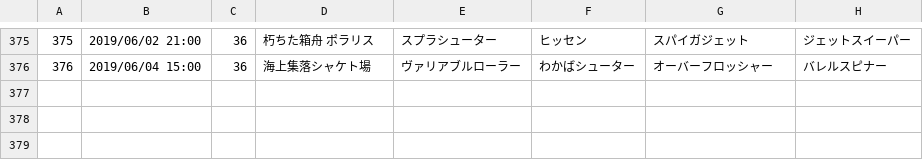
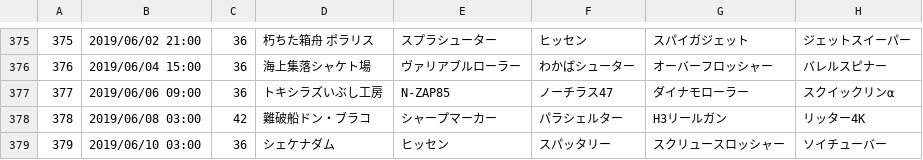
Before and after one commit to YutaGoto/salmon_run, a CSV file: lib/tasks/csv/file.csv, drawn as a sheet; only a part is shown, gaps mark what is left out.

Commit message:
add event

```diff
--- a/lib/tasks/csv/file.csv
+++ b/lib/tasks/csv/file.csv
@@ -376 +376,4 @@
 376,2019/06/04 15:00,36,海上集落シャケト場,ヴァリアブルローラー,わかばシューター,オーバーフロッシャー,バレルスピナー
+377,2019/06/06 09:00,36,トキシラズいぶし工房,N-ZAP85,ノーチラス47,ダイナモローラー,スクイックリンα
+378,2019/06/08 03:00,42,難破船ドン・ブラコ,シャープマーカー,パラシェルター,H3リールガン,リッター4K
+379,2019/06/10 03:00,36,シェケナダム,ヒッセン,スパッタリー,スクリュースロッシャー,ソイチューバー
```
